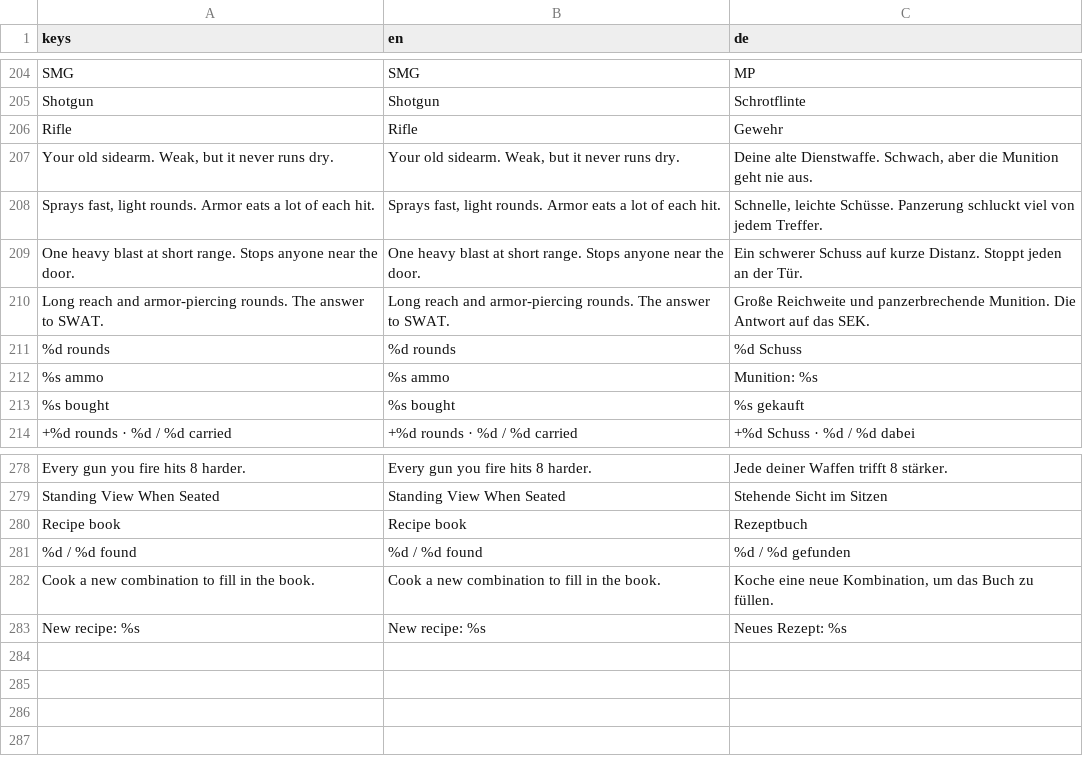
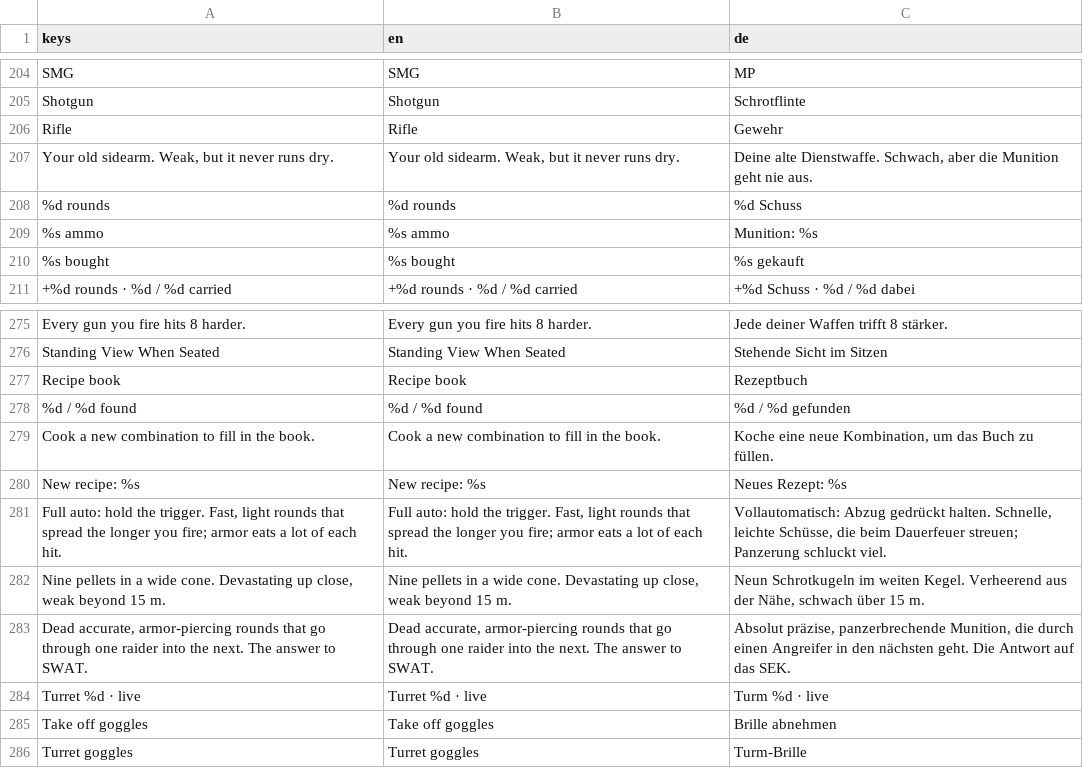
Before and after one commit to RaxMoth/LELEKENTENGAME, a CSV file: Assets/Localization/translations.csv, drawn as a sheet; only a part is shown, gaps mark what is left out.

```diff
--- a/Assets/Localization/translations.csv
+++ b/Assets/Localization/translations.csv
@@ -207,5 +207,2 @@ Rifle,Rifle,Gewehr
 "Your old sidearm. Weak, but it never runs dry.","Your old sidearm. Weak, but it never runs dry.","Deine alte Dienstwaffe. Schwach, aber die Munition geht nie aus."
-"Sprays fast, light rounds. Armor eats a lot of each hit.","Sprays fast, light rounds. Armor eats a lot of each hit.","Schnelle, leichte Schüsse. Panzerung schluckt viel von jedem Treffer."
-One heavy blast at short range. Stops anyone near the door.,One heavy blast at short range. Stops anyone near the door.,Ein schwerer Schuss auf kurze Distanz. Stoppt jeden an der Tür.
-Long reach and armor-piercing rounds. The answer to SWAT.,Long reach and armor-piercing rounds. The answer to SWAT.,Große Reichweite und panzerbrechende Munition. Die Antwort auf das SEK.
 %d rounds,%d rounds,%d Schuss
@@ -286 +283,7 @@ Cook a new combination to fill in the book.,Cook a new combination to fill in th
 "New recipe: %s","New recipe: %s","Neues Rezept: %s"
+"Full auto: hold the trigger. Fast, light rounds that spread the longer you fire; armor eats a lot of each hit.","Full auto: hold the trigger. Fast, light rounds that spread the longer you fire; armor eats a lot of each hit.","Vollautomatisch: Abzug gedrückt halten. Schnelle, leichte Schüsse, die beim Dauerfeuer streuen; Panzerung schluckt viel."
+"Nine pellets in a wide cone. Devastating up close, weak beyond 15 m.","Nine pellets in a wide cone. Devastating up close, weak beyond 15 m.","Neun Schrotkugeln im weiten Kegel. Verheerend aus der Nähe, schwach über 15 m."
+"Dead accurate, armor-piercing rounds that go through one raider into the next. The answer to SWAT.","Dead accurate, armor-piercing rounds that go through one raider into the next. The answer to SWAT.","Absolut präzise, panzerbrechende Munition, die durch einen Angreifer in den nächsten geht. Die Antwort auf das SEK."
+Turret %d · live,Turret %d · live,Turm %d · live
+Take off goggles,Take off goggles,Brille abnehmen
+Turret goggles,Turret goggles,Turm-Brille
```
Also changed, not shown: 47 other files.
